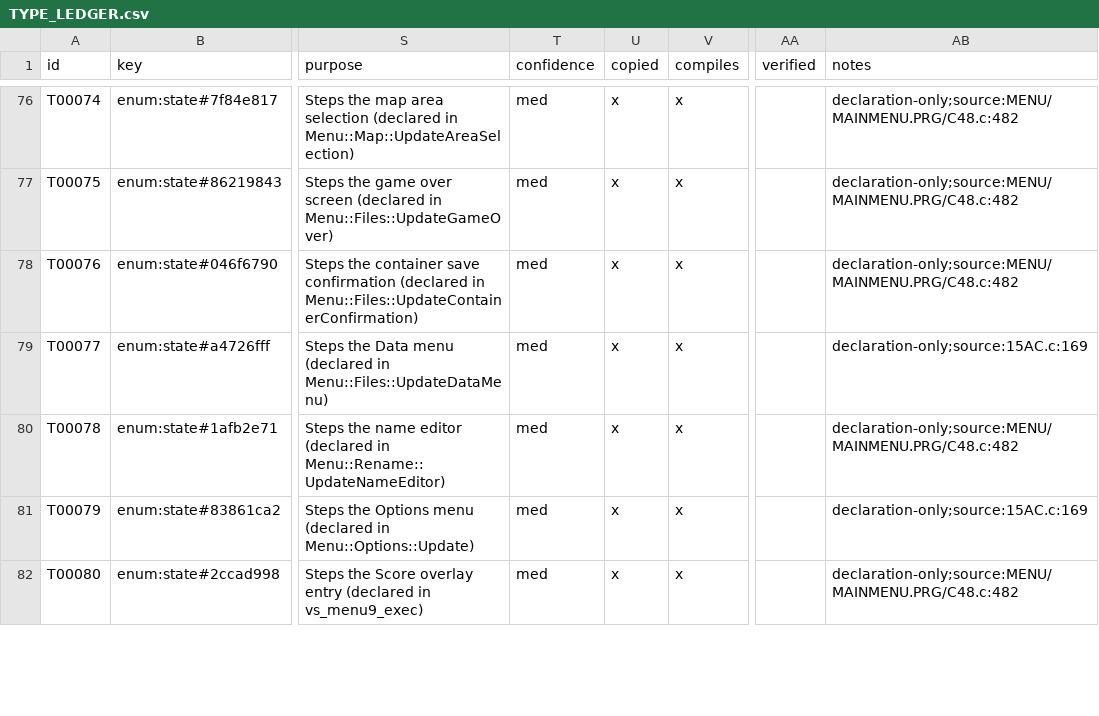
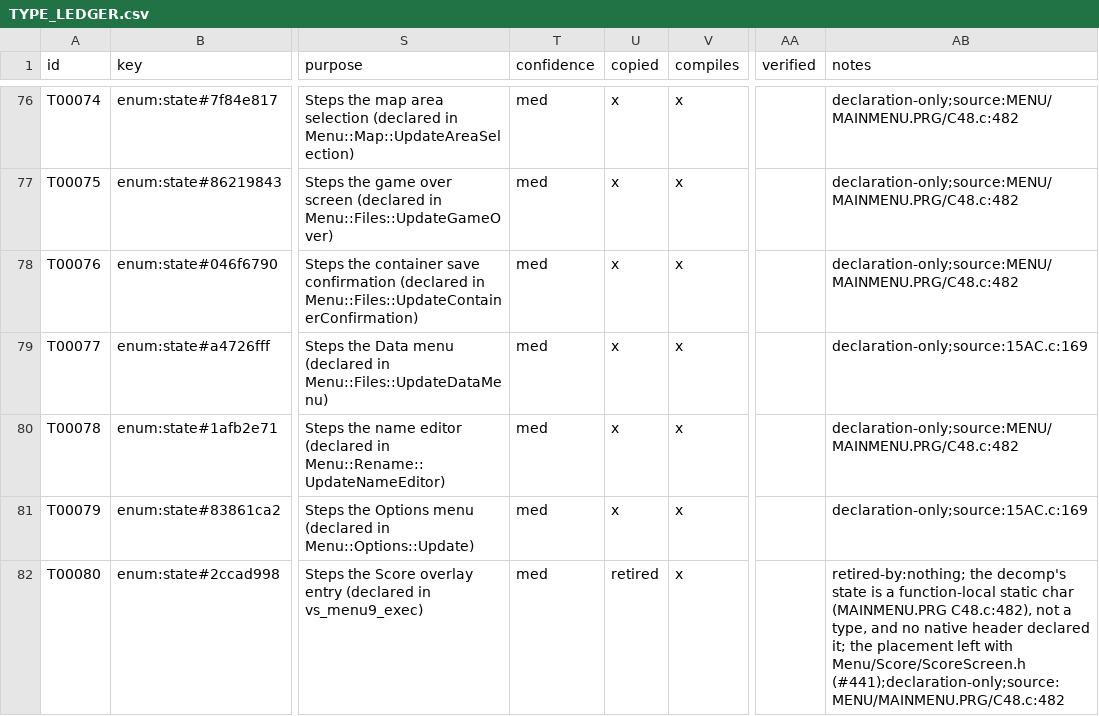
Before and after one commit to JEschete/VS-NativePort, a CSV file: Docs/ledgers/TYPE_LEDGER.csv, drawn as a sheet; only a part is shown, gaps mark what is left out; the diff covers the shown part only; the diff names each change by its address in the sheet, - before the commit and + after, or states it on an @@ line.

```diff
--- a/Docs/ledgers/TYPE_LEDGER.csv
+++ b/Docs/ledgers/TYPE_LEDGER.csv
-U82 (copied): x
+U82 (copied): retired
-AB82 (notes): declaration-only;source:MENU/MAINMENU.PRG/C48.c:482
+AB82 (notes): retired-by:nothing; the decomp's state is a function-local static char (MAINMENU.PRG C48.c:482), not a type, and no native header declared it; the placement left with Menu/Score/ScoreScreen.h (#441);declaration-only;source:MENU/MAINMENU.PRG/C48.c:482
```
Also changed, not shown: 11 edited cells elsewhere in this file, Docs/ledgers/DATA_LEDGER.csv, Docs/ledgers/HEADER_LEDGER.csv, 44 other files.
